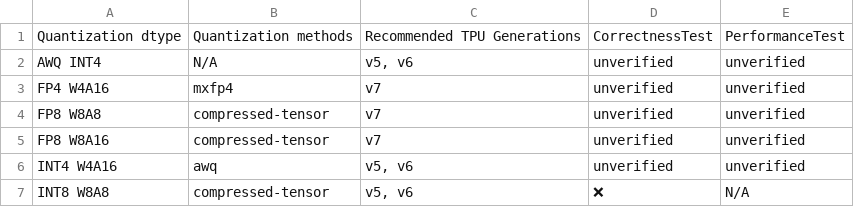
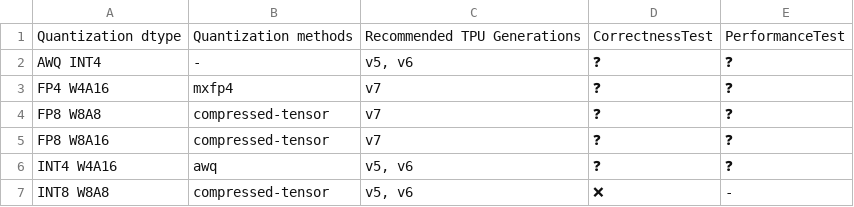
Before and after one commit to vllm-project/tpu-inference, a CSV file: support_matrices/nightly/v6/quantization_support_matrix.csv, drawn as a sheet.

Commit message:
fix: restore table formatting for all matrices
Signed-off-by: Chao Wang <chaowan@google.com>

```diff
--- a/support_matrices/nightly/v6/quantization_support_matrix.csv
+++ b/support_matrices/nightly/v6/quantization_support_matrix.csv
@@ -1,7 +1,7 @@
 Quantization dtype,Quantization methods,Recommended TPU Generations,CorrectnessTest,PerformanceTest
-"AWQ INT4",N/A,"v5, v6",unverified,unverified
-"FP4 W4A16",mxfp4,v7,unverified,unverified
-"FP8 W8A8",compressed-tensor,v7,unverified,unverified
-"FP8 W8A16",compressed-tensor,v7,unverified,unverified
-"INT4 W4A16",awq,"v5, v6",unverified,unverified
-"INT8 W8A8",compressed-tensor,"v5, v6",❌,N/A
+AWQ INT4,-,"v5, v6",❓,❓
+FP4 W4A16,mxfp4,v7,❓,❓
+FP8 W8A8,compressed-tensor,v7,❓,❓
+FP8 W8A16,compressed-tensor,v7,❓,❓
+INT4 W4A16,awq,"v5, v6",❓,❓
+INT8 W8A8,compressed-tensor,"v5, v6",❌,-
```
Also changed, not shown: support_matrices/nightly/flax_nnx/v6/feature_support_matrix.csv, support_matrices/nightly/vllm/v7/feature_support_matrix.csv, 16 other files.
